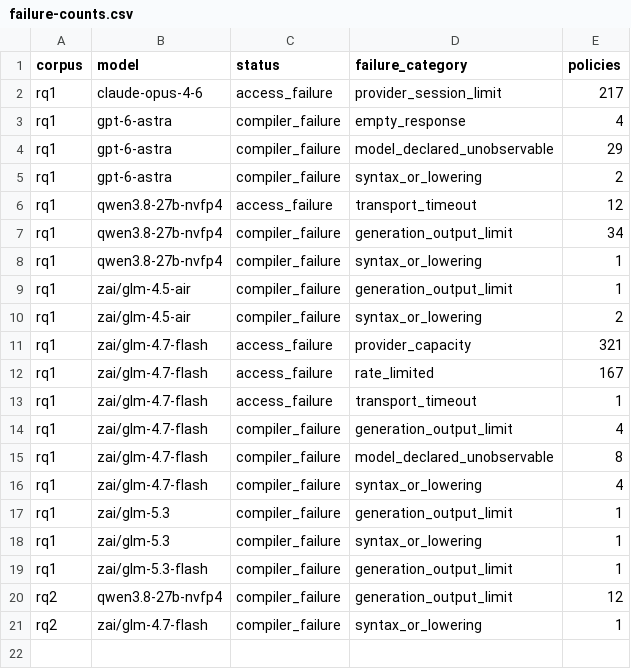
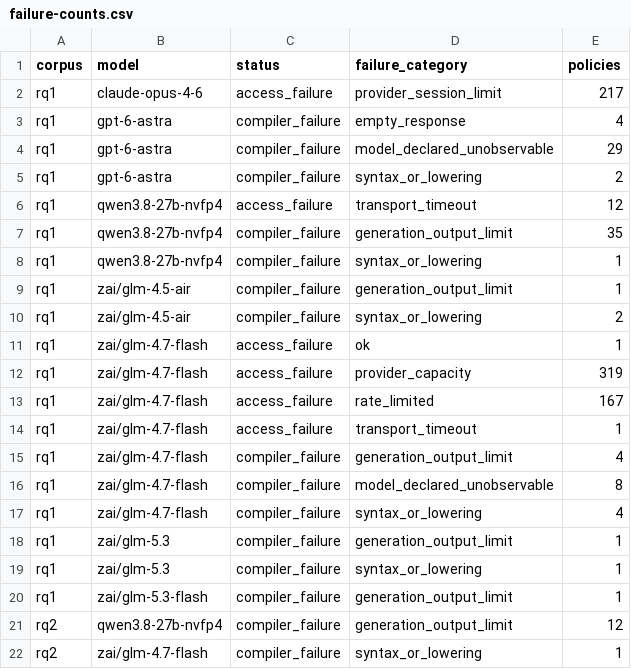
Before and after one commit to eunomia-bpf/ActPlane, a CSV file: docs/empirical-study/translation-models/failure-counts.csv, drawn as a sheet.

```diff
--- a/docs/empirical-study/translation-models/failure-counts.csv
+++ b/docs/empirical-study/translation-models/failure-counts.csv
@@ -6,3 +6,3 @@ rq1,gpt-6-astra,compiler_failure,syntax_or_lowering,2
 rq1,qwen3.8-27b-nvfp4,access_failure,transport_timeout,12
-rq1,qwen3.8-27b-nvfp4,compiler_failure,generation_output_limit,34
+rq1,qwen3.8-27b-nvfp4,compiler_failure,generation_output_limit,35
 rq1,qwen3.8-27b-nvfp4,compiler_failure,syntax_or_lowering,1
@@ -10,3 +10,4 @@ rq1,zai/glm-4.5-air,compiler_failure,generation_output_limit,1
 rq1,zai/glm-4.5-air,compiler_failure,syntax_or_lowering,2
-rq1,zai/glm-4.7-flash,access_failure,provider_capacity,321
+rq1,zai/glm-4.7-flash,access_failure,ok,1
+rq1,zai/glm-4.7-flash,access_failure,provider_capacity,319
 rq1,zai/glm-4.7-flash,access_failure,rate_limited,167
```
Also changed, not shown: docs/empirical-study/translation-models/failures.csv, docs/empirical-study/translation-models/translations-rq1-qwen3.8-27b-nvfp4.csv, 7 other files.
